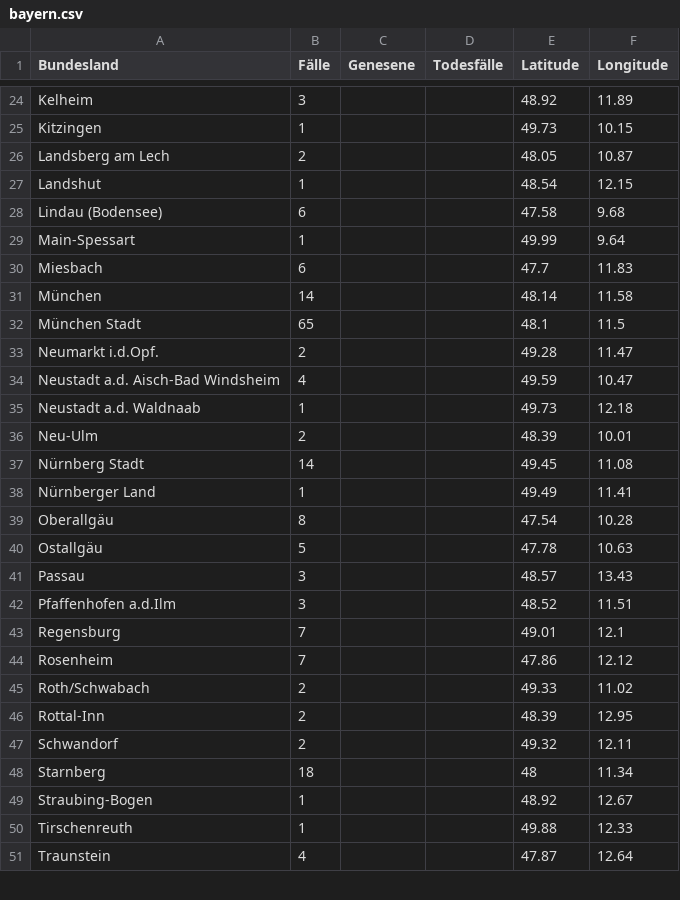
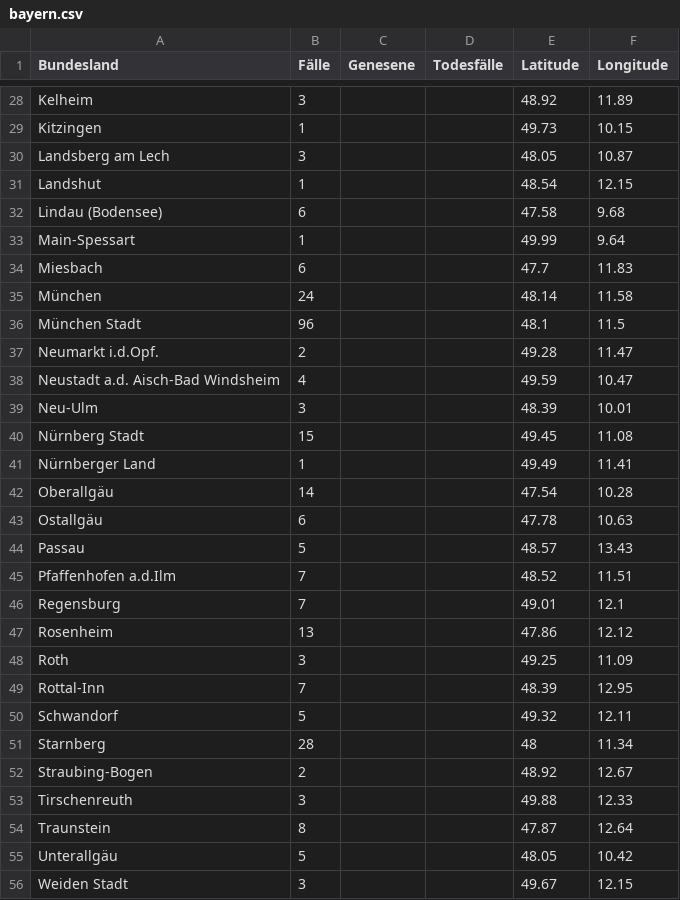
Before and after one commit to ChaliZhg/corona, a CSV file: data/bayern.csv, drawn as a sheet; only a part is shown, gaps mark what is left out; the diff covers the shown part only.

```diff
--- a/data/bayern.csv
+++ b/data/bayern.csv
@@ -25,3 +29,3 @@ Kelheim,3,,,48.92,11.89
 Kitzingen,1,,,49.73,10.15
-Landsberg am Lech,2,,,48.05,10.87
+Landsberg am Lech,3,,,48.05,10.87
 Landshut,1,,,48.54,12.15
@@ -30,22 +34,23 @@ Main-Spessart,1,,,49.99,9.64
 Miesbach,6,,,47.7,11.83
-München,14,,,48.14,11.58
-München Stadt,65,,,48.1,11.5
+München,24,,,48.14,11.58
+München Stadt,96,,,48.1,11.5
 Neumarkt i.d.Opf.,2,,,49.28,11.47
 Neustadt a.d. Aisch-Bad Windsheim,4,,,49.59,10.47
-Neustadt a.d. Waldnaab,1,,,49.73,12.18
-Neu-Ulm,2,,,48.39,10.01
-Nürnberg Stadt,14,,,49.45,11.08
+Neu-Ulm,3,,,48.39,10.01
+Nürnberg Stadt,15,,,49.45,11.08
 Nürnberger Land,1,,,49.49,11.41
-Oberallgäu,8,,,47.54,10.28
-Ostallgäu,5,,,47.78,10.63
-Passau,3,,,48.57,13.43
-Pfaffenhofen a.d.Ilm,3,,,48.52,11.51
+Oberallgäu,14,,,47.54,10.28
+Ostallgäu,6,,,47.78,10.63
+Passau,5,,,48.57,13.43
+Pfaffenhofen a.d.Ilm,7,,,48.52,11.51
 Regensburg,7,,,49.01,12.1
-Rosenheim,7,,,47.86,12.12
-Roth/Schwabach,2,,,49.33,11.02
-Rottal-Inn,2,,,48.39,12.95
-Schwandorf,2,,,49.32,12.11
-Starnberg,18,,,48,11.34
-Straubing-Bogen,1,,,48.92,12.67
-Tirschenreuth,1,,,49.88,12.33
-Traunstein,4,,,47.87,12.64
+Rosenheim,13,,,47.86,12.12
+Roth,3,,,49.25,11.09
+Rottal-Inn,7,,,48.39,12.95
+Schwandorf,5,,,49.32,12.11
+Starnberg,28,,,48,11.34
+Straubing-Bogen,2,,,48.92,12.67
+Tirschenreuth,3,,,49.88,12.33
+Traunstein,8,,,47.87,12.64
+Unterallgäu,5,,,48.05,10.42
+Weiden Stadt,3,,,49.67,12.15
```
Also changed, not shown: 4 added rows and 13 edited cells elsewhere in this file.
